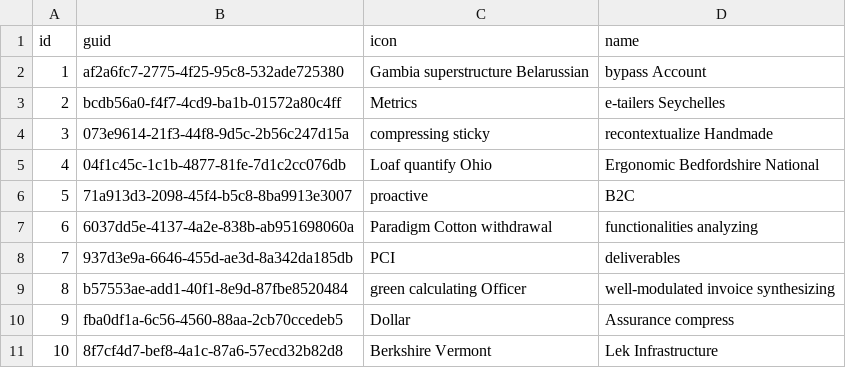
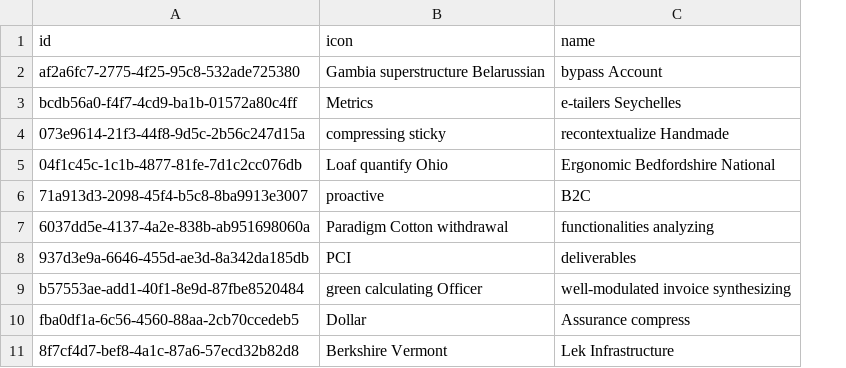
Before and after one commit to dev-sekhmet/sekhmet-api, a CSV file: src/main/resources/config/liquibase/fake-data/chat.csv, drawn as a sheet; removed rows and columns are numbered as before the commit, all else as after; the diff names each change by its address in the sheet, - before the commit and + after, or states it on an @@ line.

```diff
--- a/src/main/resources/config/liquibase/fake-data/chat.csv
+++ b/src/main/resources/config/liquibase/fake-data/chat.csv
-column A (id), rows 2-11: 1 | 2 | 3 | 4 | 5 | 6 | 7 | 8 | 9 | 10
-A1: guid
+A1: id
```
Also changed, not shown: 26 other files.
